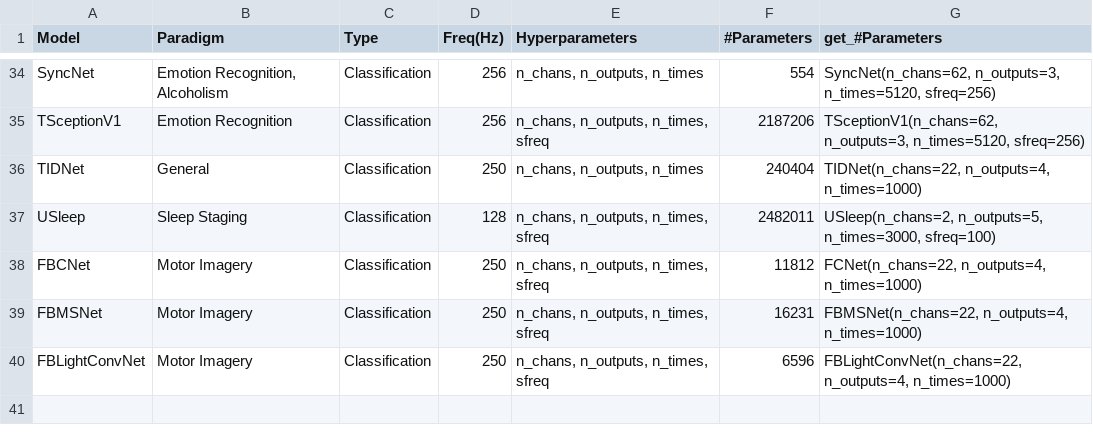
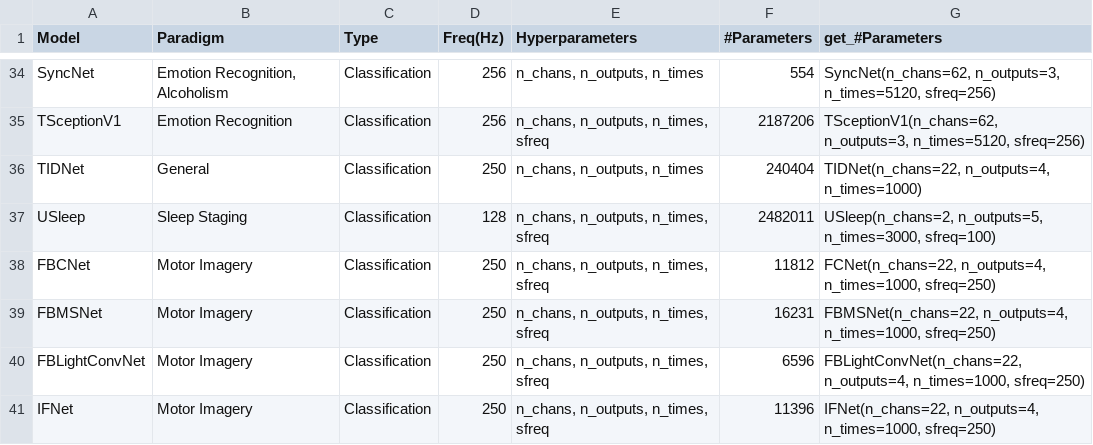
Before and after one commit to braindecode/braindecode, a CSV file: braindecode/models/summary.csv, drawn as a sheet; only a part is shown, gaps mark what is left out.

Commit message:
finishing the ifnet

```diff
--- a/braindecode/models/summary.csv
+++ b/braindecode/models/summary.csv
@@ -37,4 +37,5 @@ TIDNet,General,Classification,250,"n_chans, n_outputs, n_times",240404,"TIDNet(n
 USleep,Sleep Staging,Classification,128,"n_chans, n_outputs, n_times, sfreq",2482011,"USleep(n_chans=2, n_outputs=5, n_times=3000, sfreq=100)"
-FBCNet,Motor Imagery,Classification,250,"n_chans, n_outputs, n_times, sfreq",11812,"FCNet(n_chans=22, n_outputs=4, n_times=1000)"
-FBMSNet,Motor Imagery,Classification,250,"n_chans, n_outputs, n_times, sfreq",16231,"FBMSNet(n_chans=22, n_outputs=4, n_times=1000)"
-FBLightConvNet,Motor Imagery,Classification,250,"n_chans, n_outputs, n_times, sfreq",6596,"FBLightConvNet(n_chans=22, n_outputs=4, n_times=1000)"
+FBCNet,Motor Imagery,Classification,250,"n_chans, n_outputs, n_times, sfreq",11812,"FCNet(n_chans=22, n_outputs=4, n_times=1000, sfreq=250)"
+FBMSNet,Motor Imagery,Classification,250,"n_chans, n_outputs, n_times, sfreq",16231,"FBMSNet(n_chans=22, n_outputs=4, n_times=1000, sfreq=250)"
+FBLightConvNet,Motor Imagery,Classification,250,"n_chans, n_outputs, n_times, sfreq",6596,"FBLightConvNet(n_chans=22, n_outputs=4, n_times=1000, sfreq=250)"
+IFNet,Motor Imagery,Classification,250,"n_chans, n_outputs, n_times, sfreq",11396,"IFNet(n_chans=22, n_outputs=4, n_times=1000, sfreq=250)"
```
Also changed, not shown: 4 other files.
